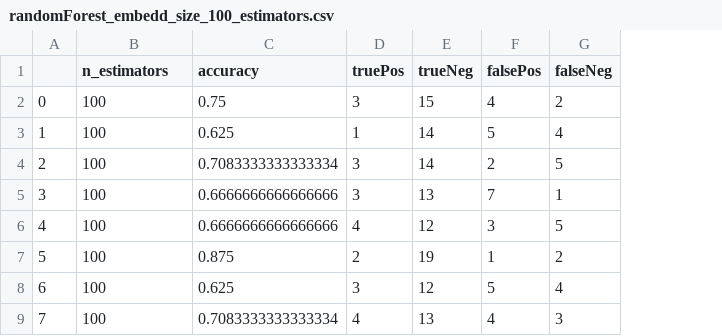
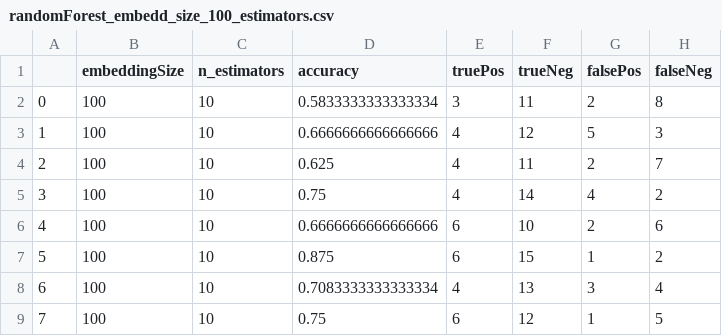
Before and after one commit to ac4649/datalogue_challenge, a CSV file: Results/RandomForest/embedding_dimm/randomForest_embedd_size_100_estimators.csv, drawn as a sheet; only a part is shown; addresses are those after the commit; the diff covers the shown part only; the diff names each change by its address in the sheet, - before the commit and + after, or states it on an @@ line.

Commit message:
ran random forest 1 last time.

```diff
--- a/Results/RandomForest/embedding_dimm/randomForest_embedd_size_100_estimators.csv
+++ b/Results/RandomForest/embedding_dimm/randomForest_embedd_size_100_estimators.csv
+column C (n_estimators), rows 2-9: all 10
-B1: n_estimators
+B1: embeddingSize
-D2 (accuracy): 0.75
+D2 (accuracy): 0.5833333333333334
-F2 (trueNeg): 15
+F2 (trueNeg): 11
-G2 (falsePos): 4
+G2 (falsePos): 2
-H2 (falseNeg): 2
+H2 (falseNeg): 8
-D3 (accuracy): 0.625
+D3 (accuracy): 0.6666666666666666
-E3 (truePos): 1
+E3 (truePos): 4
-F3 (trueNeg): 14
+F3 (trueNeg): 12
-H3 (falseNeg): 4
+H3 (falseNeg): 3
-D4 (accuracy): 0.7083333333333334
+D4 (accuracy): 0.625
-E4:E5 (truePos): 3
+E4:E5 (truePos): 4
-F4 (trueNeg): 14
+F4 (trueNeg): 11
-H4 (falseNeg): 5
+H4 (falseNeg): 7
-D5 (accuracy): 0.6666666666666666
+D5 (accuracy): 0.75
-F5 (trueNeg): 13
+F5 (trueNeg): 14
-G5 (falsePos): 7
+G5 (falsePos): 4
-H5 (falseNeg): 1
+H5 (falseNeg): 2
-E6 (truePos): 4
+E6 (truePos): 6
-F6 (trueNeg): 12
+F6 (trueNeg): 10
-G6 (falsePos): 3
+G6 (falsePos): 2
-H6 (falseNeg): 5
+H6 (falseNeg): 6
-E7 (truePos): 2
+E7 (truePos): 6
-F7 (trueNeg): 19
+F7 (trueNeg): 15
-D8 (accuracy): 0.625
+D8 (accuracy): 0.7083333333333334
-E8 (truePos): 3
+E8 (truePos): 4
-F8 (trueNeg): 12
+F8 (trueNeg): 13
-G8 (falsePos): 5
+G8 (falsePos): 3
-D9 (accuracy): 0.7083333333333334
+D9 (accuracy): 0.75
-E9 (truePos): 4
+E9 (truePos): 6
-F9 (trueNeg): 13
+F9 (trueNeg): 12
-G9 (falsePos): 4
+G9 (falsePos): 1
-H9 (falseNeg): 3
+H9 (falseNeg): 5
```
Also changed, not shown: 30 edited cells elsewhere in this file, Results/RandomForest/embedding_dimm/randomForest_embedd_size_200_estimators.csv, Results/RandomForest/embedding_dimm/randomForest_embedd_size_300_estimators.csv, 2 other files.
